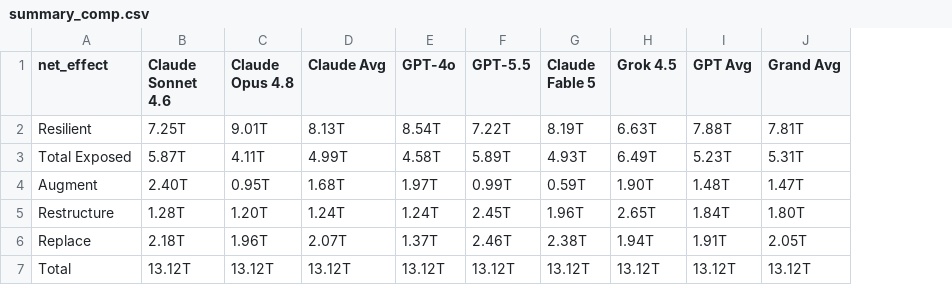
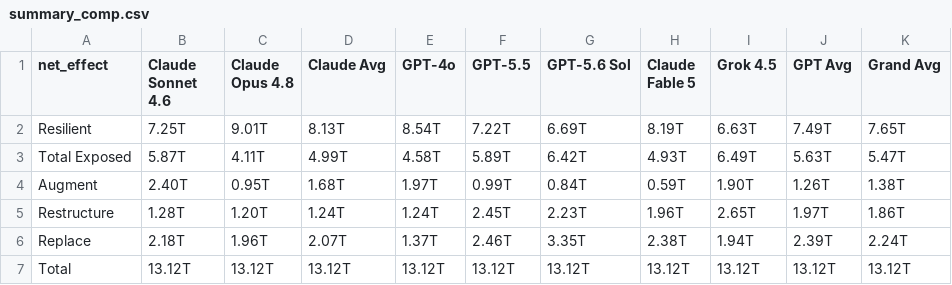
Before and after one commit to villoslado/jobs-replica, a CSV file: summary_comp.csv, drawn as a sheet; addresses are those after the commit; the diff names each change by its address in the sheet, - before the commit and + after, or states it on an @@ line.

```diff
--- a/summary_comp.csv
+++ b/summary_comp.csv
+column G (GPT-5.6 Sol), rows 2-7: 6.69T | 6.42T | 0.84T | 2.23T | 3.35T | 13.12T
-J2 (GPT Avg): 7.88T
+J2 (GPT Avg): 7.49T
-K2 (Grand Avg): 7.81T
+K2 (Grand Avg): 7.65T
-J3 (GPT Avg): 5.23T
+J3 (GPT Avg): 5.63T
-K3 (Grand Avg): 5.31T
+K3 (Grand Avg): 5.47T
-J4 (GPT Avg): 1.48T
+J4 (GPT Avg): 1.26T
-K4 (Grand Avg): 1.47T
+K4 (Grand Avg): 1.38T
-J5 (GPT Avg): 1.84T
+J5 (GPT Avg): 1.97T
-K5 (Grand Avg): 1.80T
+K5 (Grand Avg): 1.86T
-J6 (GPT Avg): 1.91T
+J6 (GPT Avg): 2.39T
-K6 (Grand Avg): 2.05T
+K6 (Grand Avg): 2.24T
```
Also changed, not shown: contested.csv, summary_jobs.csv, 5 other files.
